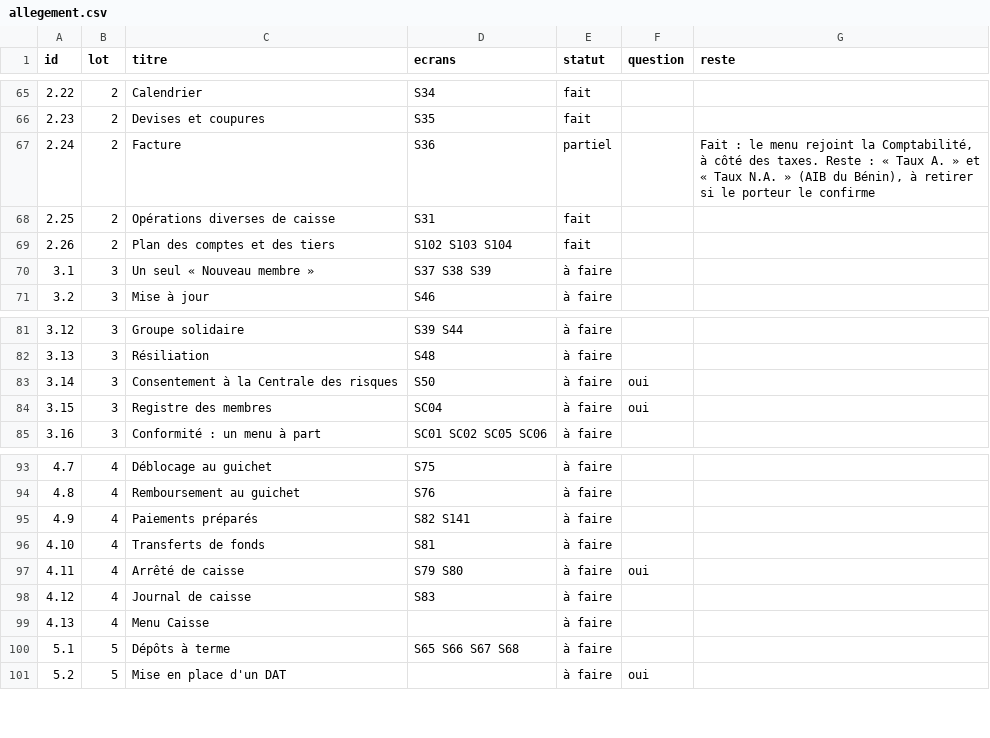
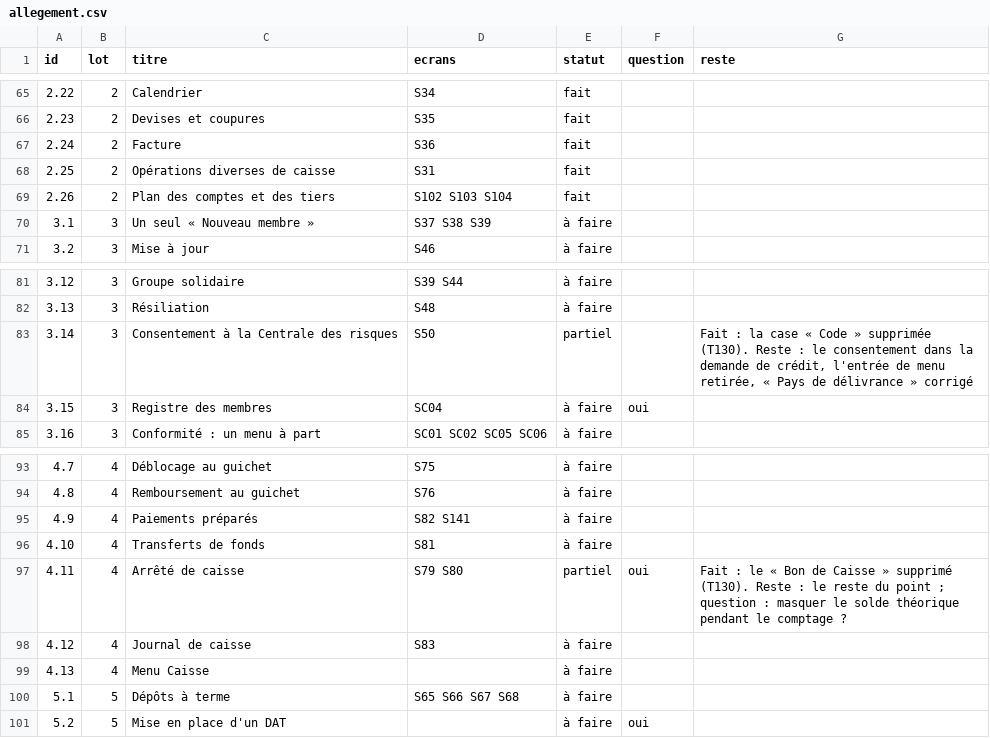
Before and after one commit to manatandu/Microfina-, a CSV file: replica/allegement.csv, drawn as a sheet; only a part is shown, gaps mark what is left out.

```diff
--- a/replica/allegement.csv
+++ b/replica/allegement.csv
@@ -66,3 +66,3 @@ id,lot,titre,ecrans,statut,question,reste
 2.23,2,Devises et coupures,S35,fait,,
-2.24,2,Facture,S36,partiel,,"Fait : le menu rejoint la Comptabilité, à côté des taxes. Reste : « Taux A. » et « Taux N.A. » (AIB du Bénin), à retirer si le porteur le confirme"
+2.24,2,Facture,S36,fait,,
 2.25,2,Opérations diverses de caisse,S31,fait,,
@@ -82,3 +82,3 @@ id,lot,titre,ecrans,statut,question,reste
 3.13,3,Résiliation,S48,à faire,,
-3.14,3,Consentement à la Centrale des risques,S50,à faire,oui,
+3.14,3,Consentement à la Centrale des risques,S50,partiel,,"Fait : la case « Code » supprimée (T130). Reste : le consentement dans la demande de crédit, l'entrée de menu retirée, « Pays de délivrance » corrigé"
 3.15,3,Registre des membres,SC04,à faire,oui,
@@ -96,3 +96,3 @@ id,lot,titre,ecrans,statut,question,reste
 4.10,4,Transferts de fonds,S81,à faire,,
-4.11,4,Arrêté de caisse,S79 S80,à faire,oui,
+4.11,4,Arrêté de caisse,S79 S80,partiel,oui,Fait : le « Bon de Caisse » supprimé (T130). Reste : le reste du point ; question : masquer le solde théorique pendant le comptage ?
 4.12,4,Journal de caisse,S83,à faire,,
```
Also changed, not shown: replica/decisions.csv, 16 other files.
